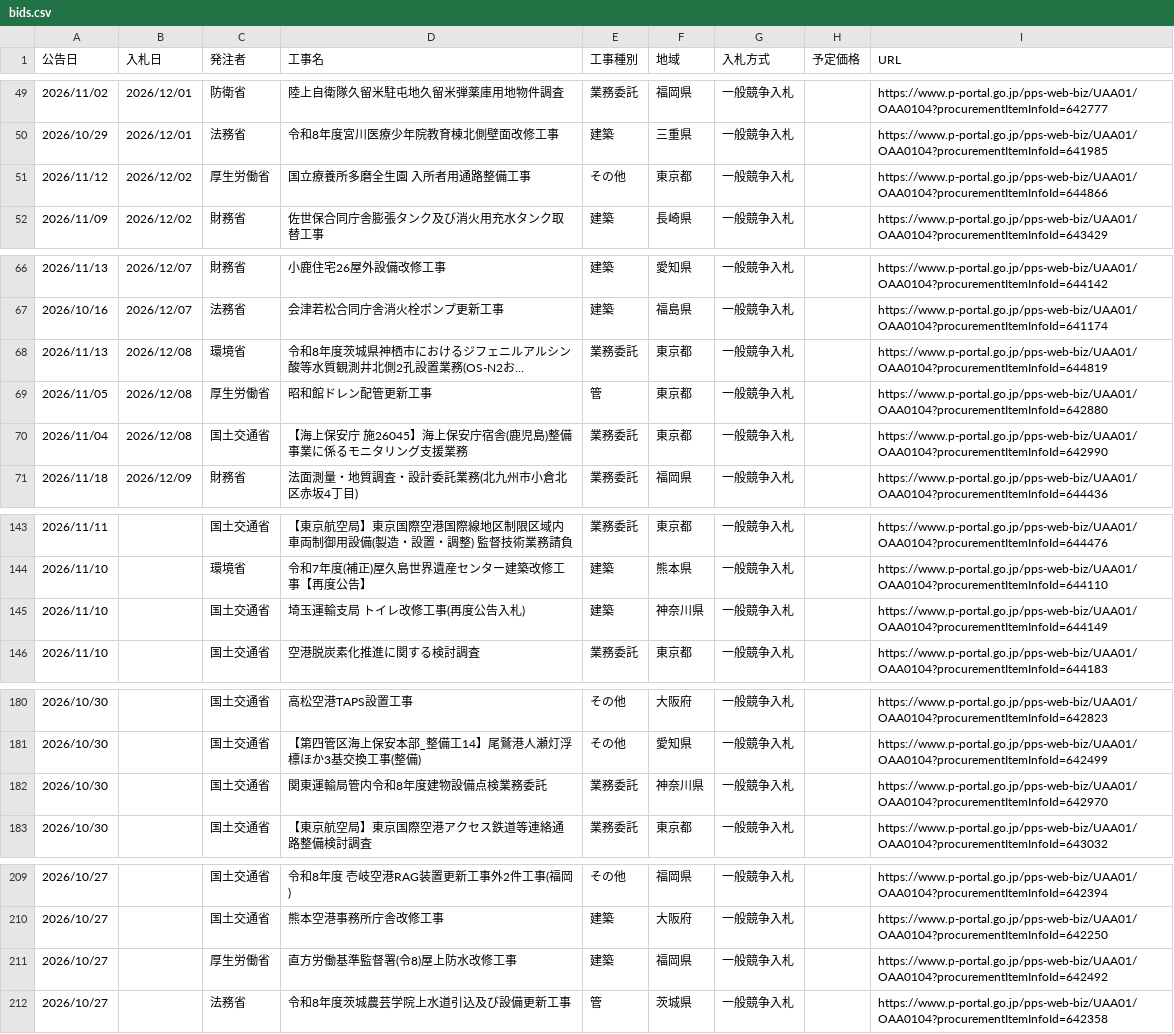
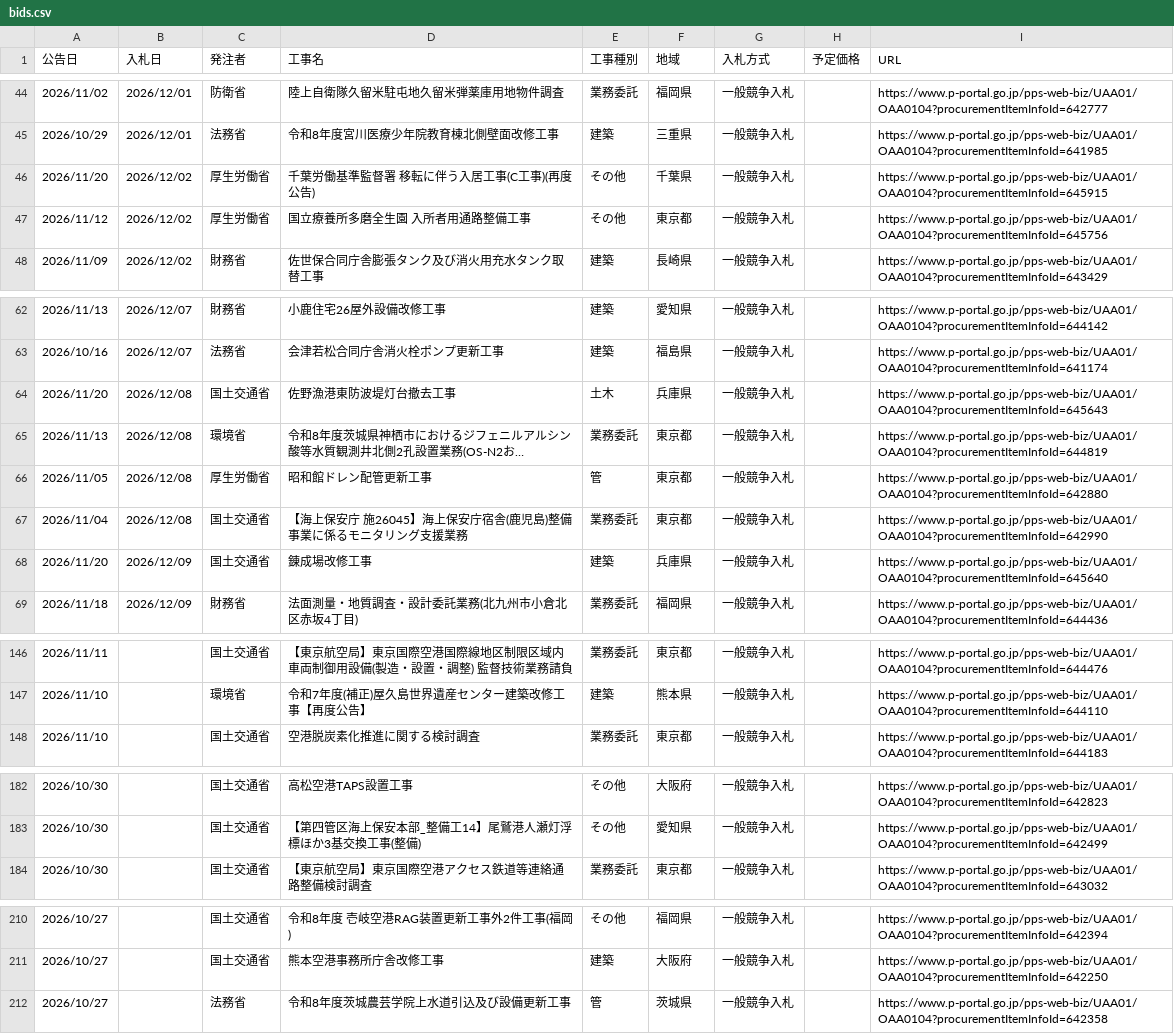
Before and after one commit to Takumi-Qz/scraping-nyusatsu, a CSV file: data/bids.csv, drawn as a sheet; only a part is shown, gaps mark what is left out; long unchanged cells end in …; removed rows and columns are numbered as before the commit, all else as after; the diff covers the shown part only; the diff names each change by its address in the sheet, - before the commit and + after, or states it on an @@ line.

```diff
--- a/data/bids.csv
+++ b/data/bids.csv
+row 46: 2026/11/20 | 2026/12/02 | 厚生労働省 | 千葉労働基準監督署 移転に伴う入居工事(C工事)(再度公告) | その他 | 千葉県 | 一般競争入札 |  | https://www.p-portal.go.jp/pps-web-biz/UAA01/OAA0104?procurementItemInfoId=645915
-I47 (URL): https://www.p-portal.go.jp/pps-web-biz/UAA01/OAA0104?procurementItemInfoId=644866
+I47 (URL): https://www.p-portal.go.jp/pps-web-biz/UAA01/OAA0104?procurementItemInfoId=645756
+row 64: 2026/11/20 | 2026/12/08 | 国土交通省 | 佐野漁港東防波堤灯台撤去工事 | 土木 | 兵庫県 | 一般競争入札 |  | https://www.p-portal.go.jp/pps-web-biz/UAA01/OAA0104?procurementItemInfoId=645643
+row 68: 2026/11/20 | 2026/12/09 | 国土交通省 | 錬成場改修工事 | 建築 | 兵庫県 | 一般競争入札 |  | https://www.p-portal.go.jp/pps-web-biz/UAA01/OAA0104?procurementItemInfoId=645640
-row 145: 2026/11/10 |  | 国土交通省 | 埼玉運輸支局 トイレ改修工事(再度公告入札) | 建築 | 神奈川県 | 一般競争入札 |  | https://www.p-portal.go.jp/pps-web-biz/UAA01/OAA0104?procurementItemInfoId=644149
-row 182: 2026/10/30 |  | 国土交通省 | 関東運輸局管内令和8年度建物設備点検業務委託 | 業務委託 | 神奈川県 | 一般競争入札 |  | https://www.p-portal.go.jp/pps-web-biz/UAA01/OAA0104?procurementItemInfoId=642970
-row 211: 2026/10/27 |  | 厚生労働省 | 直方労働基準監督署(令8)屋上防水改修工事 | 建築 | 福岡県 | 一般競争入札 |  | https://www.p-portal.go.jp/pps-web-biz/UAA01/OAA0104?procurementItemInfoId=642492
```
Also changed, not shown: 5 added rows, 9 removed rows, 2 moved rows and 5 edited cells elsewhere in this file.
